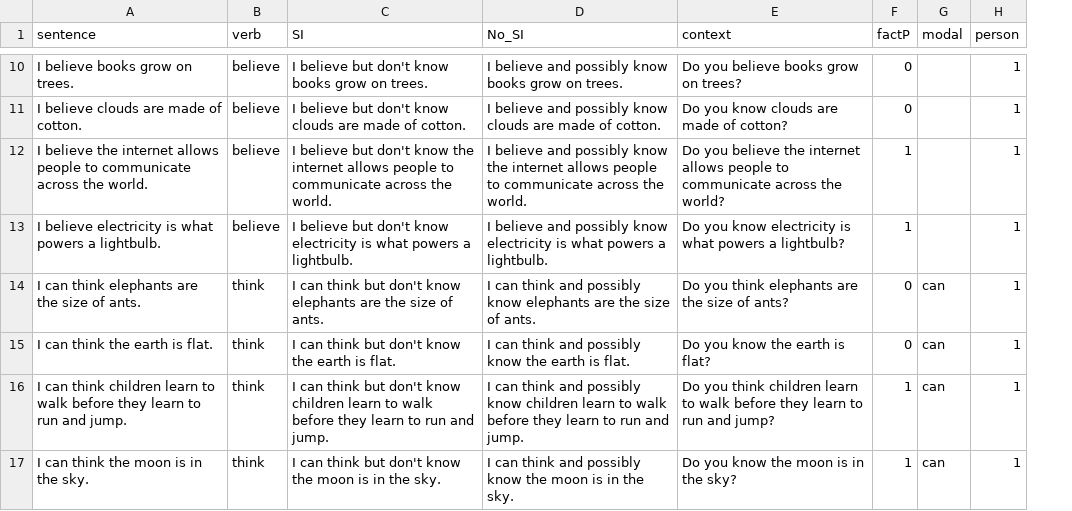
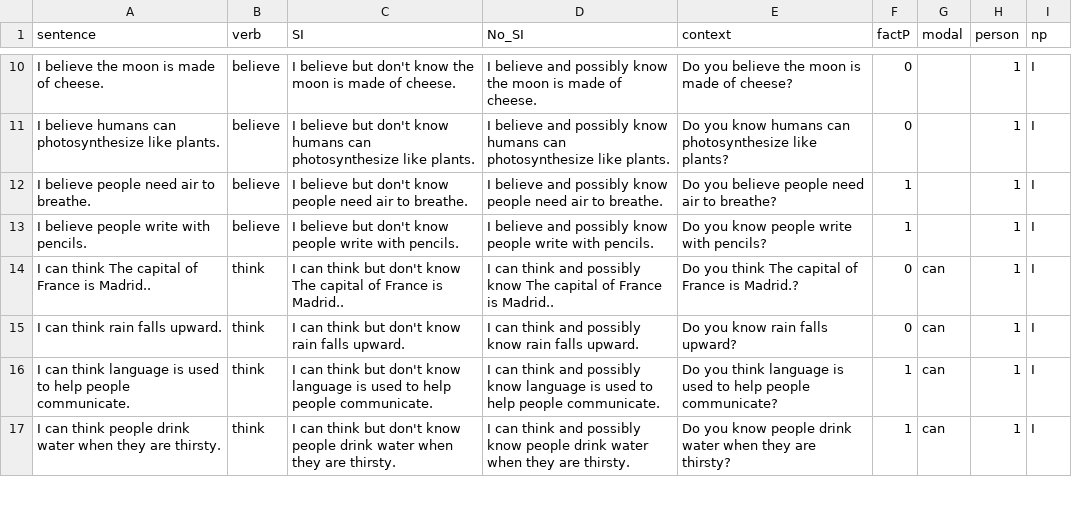
Before and after one commit to AmandaPop/reasoning-judgements, a CSV file: data_csv/data.csv, drawn as a sheet; only a part is shown, gaps mark what is left out; the diff covers the shown part only; the diff names each change by its address in the sheet, - before the commit and + after, or states it on an @@ line.

```diff
--- a/data_csv/data.csv
+++ b/data_csv/data.csv
+column I (np), rows 10-17: all I
-A10 (sentence): I believe books grow on trees.
+A10 (sentence): I believe the moon is made of cheese.
-C10 (SI): …don't know books grow on trees.
+C10 (SI): …don't know the moon is made of cheese.
-D10 (No_SI): …possibly know books grow on trees.
+D10 (No_SI): …possibly know the moon is made of cheese.
-E10 (context): Do you believe books grow on trees?
+E10 (context): Do you believe the moon is made of cheese?
-A11 (sentence): I believe clouds are made of cotton.
+A11 (sentence): I believe humans can photosynthesize like plants.
-C11 (SI): …don't know clouds are made of cotton.
+C11 (SI): …don't know humans can photosynthesize like plants.
-D11 (No_SI): …possibly know clouds are made of cotton.
+D11 (No_SI): …possibly know humans can photosynthesize like plants.
-E11 (context): Do you know clouds are made of cotton?
+E11 (context): Do you know humans can photosynthesize like plants?
-A12 (sentence): I believe the internet allows people to communicate across the world.
+A12 (sentence): I believe people need air to breathe.
-C12 (SI): …don't know the internet allows people to communicate across the world.
+C12 (SI): …don't know people need air to breathe.
-D12 (No_SI): …possibly know the internet allows people to communicate across the world.
+D12 (No_SI): …possibly know people need air to breathe.
-E12 (context): …you believe the internet allows people to communicate across the world?
+E12 (context): …you believe people need air to breathe?
-A13 (sentence): I believe electricity is what powers a lightbulb.
+A13 (sentence): I believe people write with pencils.
-C13 (SI): …don't know electricity is what powers a lightbulb.
+C13 (SI): …don't know people write with pencils.
-D13 (No_SI): …possibly know electricity is what powers a lightbulb.
+D13 (No_SI): …possibly know people write with pencils.
-E13 (context): Do you know electricity is what powers a lightbulb?
+E13 (context): Do you know people write with pencils?
-A14 (sentence): I can think elephants are the size of ants.
+A14 (sentence): I can think The capital of France is Madrid..
-C14 (SI): …don't know elephants are the size of ants.
+C14 (SI): …don't know The capital of France is Madrid..
-D14 (No_SI): …possibly know elephants are the size of ants.
+D14 (No_SI): …possibly know The capital of France is Madrid..
-E14 (context): Do you think elephants are the size of ants?
+E14 (context): Do you think The capital of France is Madrid.?
-A15 (sentence): I can think the earth is flat.
+A15 (sentence): I can think rain falls upward.
-C15 (SI): I can think but don't know the earth is flat.
+C15 (SI): I can think but don't know rain falls upward.
-D15 (No_SI): …possibly know the earth is flat.
+D15 (No_SI): …possibly know rain falls upward.
-E15 (context): Do you know the earth is flat?
+E15 (context): Do you know rain falls upward?
-A16 (sentence): …can think children learn to walk before they learn to run and jump.
+A16 (sentence): …can think language is used to help people communicate.
-C16 (SI): …don't know children learn to walk before they learn to run and jump.
+C16 (SI): …don't know language is used to help people communicate.
-D16 (No_SI): …possibly know children learn to walk before they learn to run and jump.
+D16 (No_SI): …possibly know language is used to help people communicate.
-E16 (context): …you think children learn to walk before they learn to run and jump?
+E16 (context): …you think language is used to help people communicate?
-A17 (sentence): I can think the moon is in the sky.
+A17 (sentence): I can think people drink water when they are thirsty.
-C17 (SI): …don't know the moon is in the sky.
+C17 (SI): …don't know people drink water when they are thirsty.
-D17 (No_SI): …possibly know the moon is in the sky.
+D17 (No_SI): …possibly know people drink water when they are thirsty.
-E17 (context): Do you know the moon is in the sky?
+E17 (context): Do you know people drink water when they are thirsty?
```
Also changed, not shown: 155 edited cells elsewhere in this file, 4 other files.
